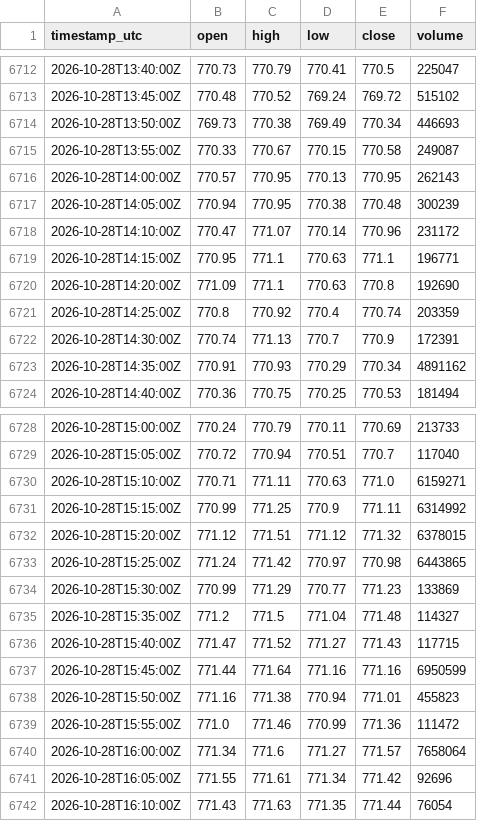
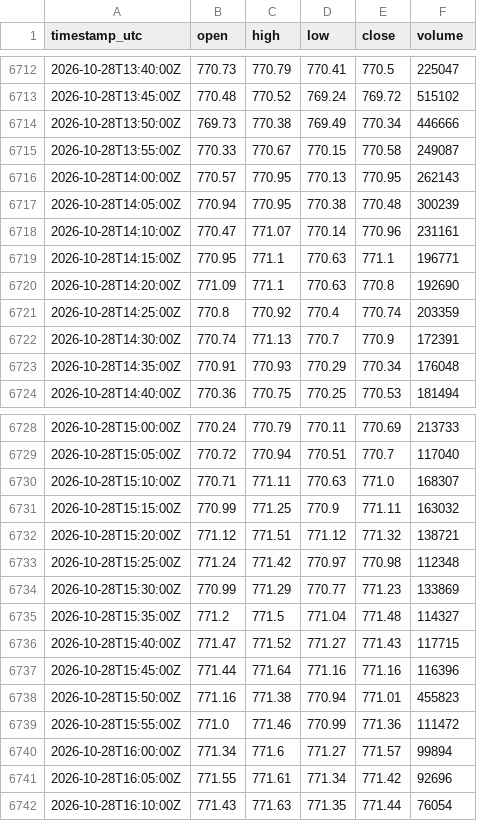
Before and after one commit to cjosh4toyotas-stack/silver-bullet-backtest, a CSV file: data/proxies/SPY.csv, drawn as a sheet; only a part is shown, gaps mark what is left out; the diff covers the shown part only.

```diff
--- a/data/proxies/SPY.csv
+++ b/data/proxies/SPY.csv
@@ -6713,3 +6713,3 @@ timestamp_utc,open,high,low,close,volume
 2026-10-28T13:45:00Z,770.48,770.52,769.24,769.72,515102
-2026-10-28T13:50:00Z,769.73,770.38,769.49,770.34,446693
+2026-10-28T13:50:00Z,769.73,770.38,769.49,770.34,446666
 2026-10-28T13:55:00Z,770.33,770.67,770.15,770.58,249087
@@ -6717,3 +6717,3 @@ timestamp_utc,open,high,low,close,volume
 2026-10-28T14:05:00Z,770.94,770.95,770.38,770.48,300239
-2026-10-28T14:10:00Z,770.47,771.07,770.14,770.96,231172
+2026-10-28T14:10:00Z,770.47,771.07,770.14,770.96,231161
 2026-10-28T14:15:00Z,770.95,771.1,770.63,771.1,196771
@@ -6722,3 +6722,3 @@ timestamp_utc,open,high,low,close,volume
 2026-10-28T14:30:00Z,770.74,771.13,770.7,770.9,172391
-2026-10-28T14:35:00Z,770.91,770.93,770.29,770.34,4891162
+2026-10-28T14:35:00Z,770.91,770.93,770.29,770.34,176048
 2026-10-28T14:40:00Z,770.36,770.75,770.25,770.53,181494
@@ -6729,6 +6729,6 @@ timestamp_utc,open,high,low,close,volume
 2026-10-28T15:05:00Z,770.72,770.94,770.51,770.7,117040
-2026-10-28T15:10:00Z,770.71,771.11,770.63,771.0,6159271
-2026-10-28T15:15:00Z,770.99,771.25,770.9,771.11,6314992
-2026-10-28T15:20:00Z,771.12,771.51,771.12,771.32,6378015
-2026-10-28T15:25:00Z,771.24,771.42,770.97,770.98,6443865
+2026-10-28T15:10:00Z,770.71,771.11,770.63,771.0,168307
+2026-10-28T15:15:00Z,770.99,771.25,770.9,771.11,163032
+2026-10-28T15:20:00Z,771.12,771.51,771.12,771.32,138721
+2026-10-28T15:25:00Z,771.24,771.42,770.97,770.98,112348
 2026-10-28T15:30:00Z,770.99,771.29,770.77,771.23,133869
@@ -6736,6 +6736,6 @@ timestamp_utc,open,high,low,close,volume
 2026-10-28T15:40:00Z,771.47,771.52,771.27,771.43,117715
-2026-10-28T15:45:00Z,771.44,771.64,771.16,771.16,6950599
+2026-10-28T15:45:00Z,771.44,771.64,771.16,771.16,116396
 2026-10-28T15:50:00Z,771.16,771.38,770.94,771.01,455823
 2026-10-28T15:55:00Z,771.0,771.46,770.99,771.36,111472
-2026-10-28T16:00:00Z,771.34,771.6,771.27,771.57,7658064
+2026-10-28T16:00:00Z,771.34,771.6,771.27,771.57,99894
 2026-10-28T16:05:00Z,771.55,771.61,771.34,771.42,92696
```
Also changed, not shown: 6 edited cells elsewhere in this file, data/proxies/QQQ.csv, 7 other files.
